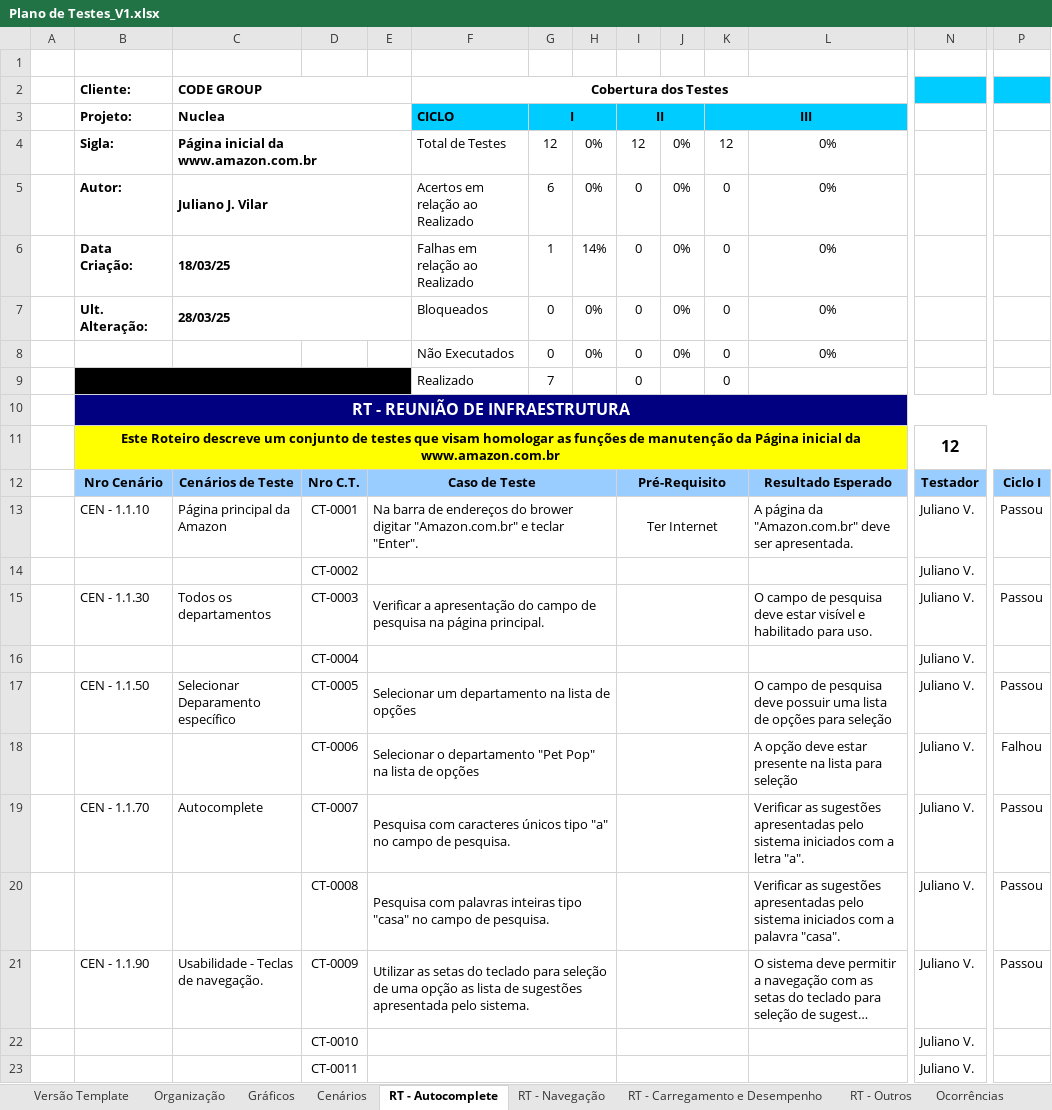
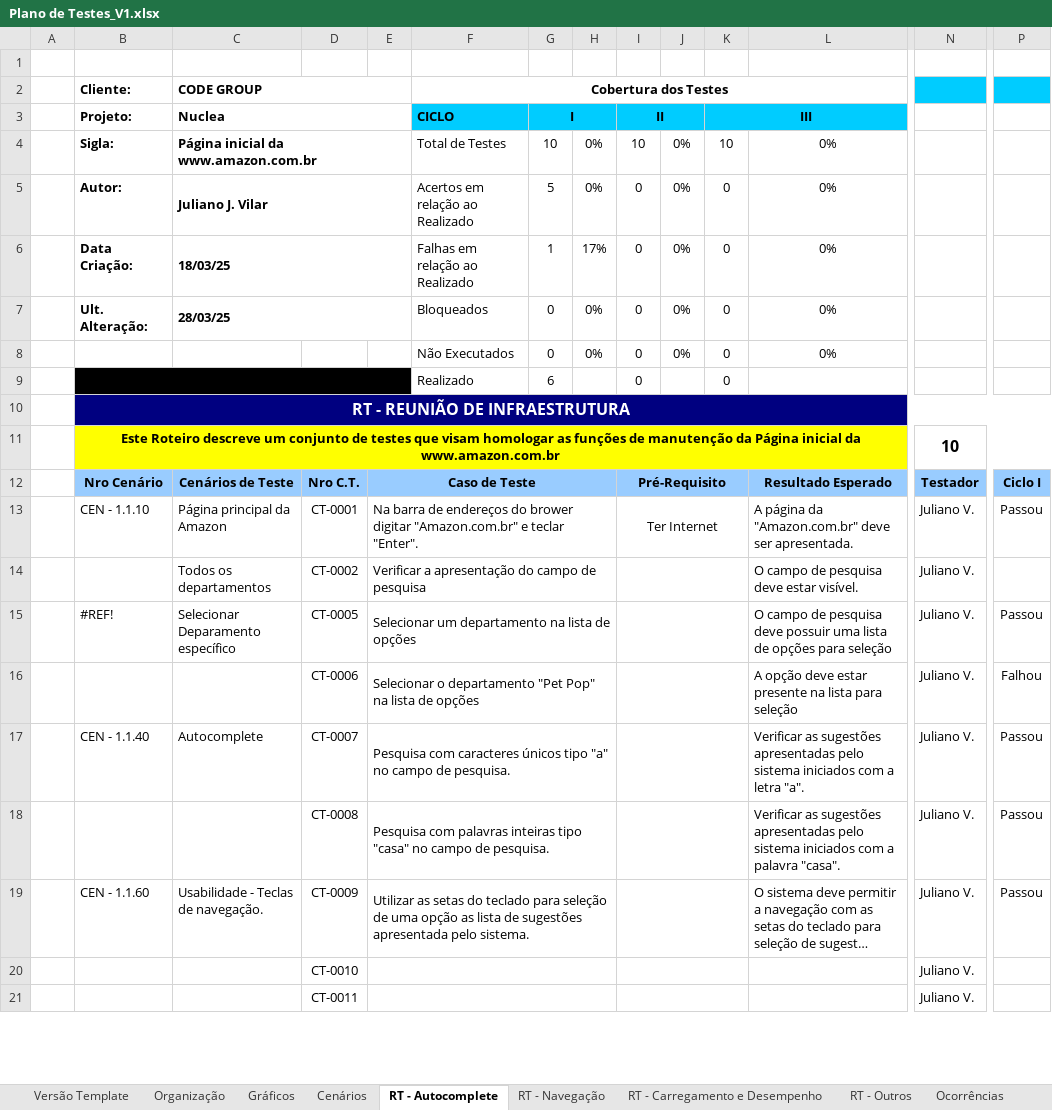
Before and after one commit to jjvilar/CODE_Nuclea, an Excel workbook: Docs/Plano de Testes_V1.xlsx, sheet RT - Autocomplete, drawn as a sheet; only a part is shown, gaps mark what is left out; long unchanged cells end in …; values as stored, in another font and other column widths than the file's, no borders; charts and pictures and conditional formats not drawn; removed rows and columns are numbered as before the commit, all else as after; rows hold the shown columns only; the diff names each change by its address in the sheet, - before the commit and + after, or states it on an @@ line.

```diff
--- a/Docs/Plano de Testes_V1.xlsx (sheet RT - Autocomplete)
+++ b/Docs/Plano de Testes_V1.xlsx (sheet RT - Autocomplete)
-G4 (I): 12
+G4 (I): 10
-I4 (II): 12
+I4 (II): 10
-K4 (III): 12
+K4 (III): 10
-G5 (I): 6
+G5 (I): 5
-H6: 14%
+H6: 17%
-G9 (I): 7
+G9 (I): 6
-N11: 12
+N11: 10
-row 14:  |  |  | CT-0002 |  |  |  |  |  |  |  |  | Juliano V.
-row 15:  | CEN - 1.1.30 | Todos os departamentos | CT-0003 | Verificar a apresentação do campo de pesquisa na página principal. |  |  |  |  |  |  | O campo de pesquisa deve estar visível e habilitado para uso. | Juliano V. | Passou
-row 16:  |  |  | CT-0004 |  |  |  |  |  |  |  |  | Juliano V.
+row 14:  |  | Todos os departamentos | CT-0002 | Verificar a apresentação do campo de pesquisa |  |  |  |  |  |  | O campo de pesquisa deve estar visível. | Juliano V.
-B15 (Projeto:): CEN - 1.1.50
+B15 (Projeto:): #REF!
-B17 (Projeto:): CEN - 1.1.70
+B17 (Projeto:): CEN - 1.1.40
-B19 (Projeto:): CEN - 1.1.90
+B19 (Projeto:): CEN - 1.1.60
```
Also changed, not shown: sheet Cenários, formulas that keep their value, charts or pictures, 21 other files.
